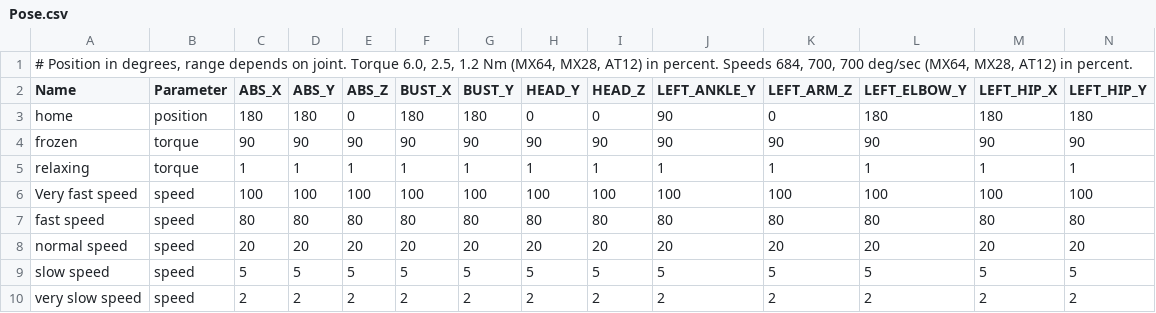
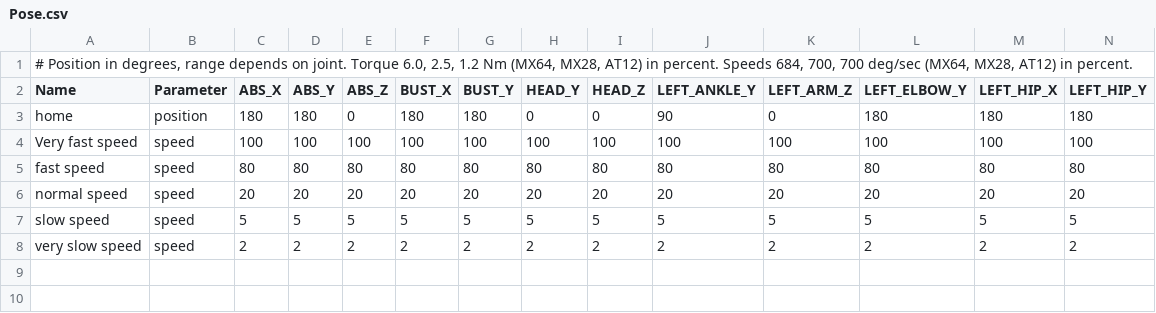
Before and after one commit to chuckcoughlin/bert, a CSV file: odroid/Configuration/csv/Pose.csv, drawn as a sheet; only a part is shown; rows hold the shown columns only; the diff names each change by its address in the sheet, - before the commit and + after, or states it on an @@ line.

Commit message:
Added TORQUE_ENABLE as a joint property

```diff
--- a/odroid/Configuration/csv/Pose.csv
+++ b/odroid/Configuration/csv/Pose.csv
-row 4: frozen | torque | 90 | 90 | 90 | 90 | 90 | 90 | 90 | 90 | 90 | 90 | 90 | 90
-row 5: relaxing | torque | 1 | 1 | 1 | 1 | 1 | 1 | 1 | 1 | 1 | 1 | 1 | 1
```
Also changed, not shown: 15 other files.
